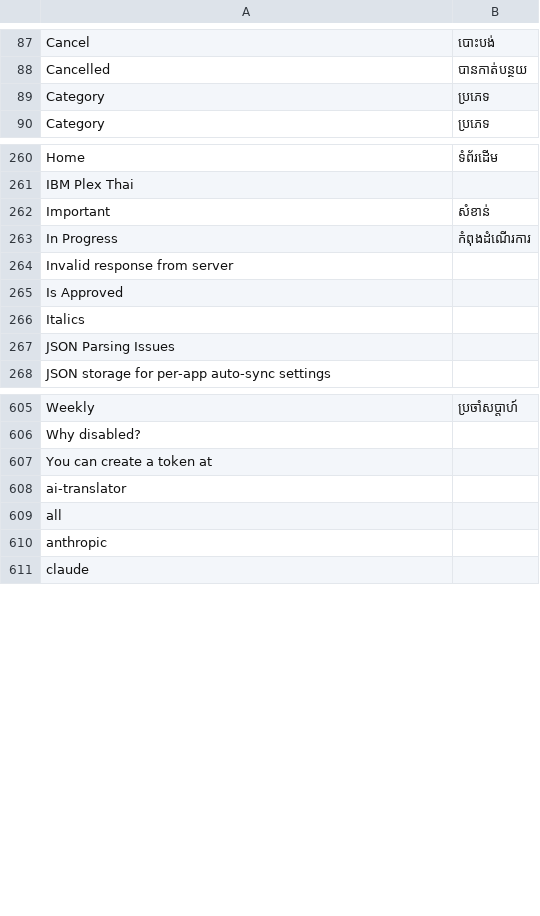
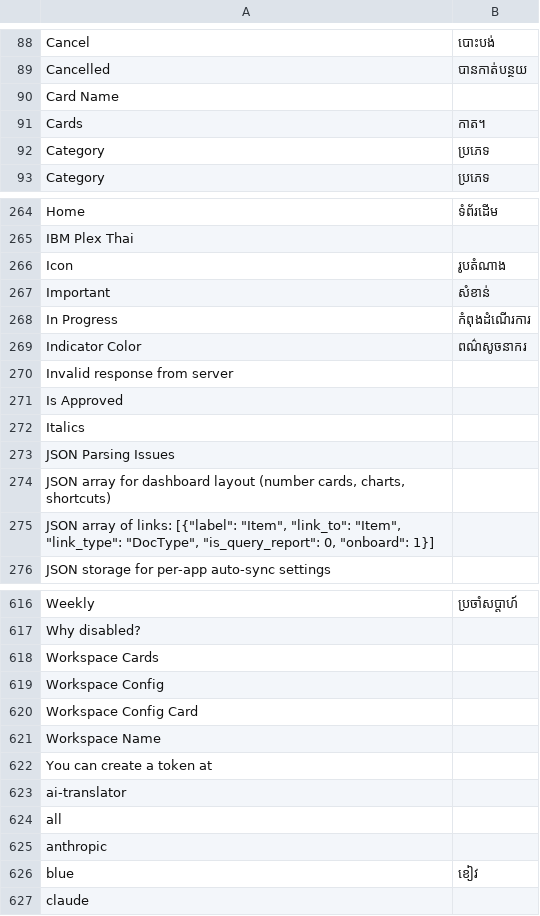
Before and after one commit to ManotLuijiu/translation_tools, a CSV file: translation_tools/translations/km.csv, drawn as a sheet; only a part is shown, gaps mark what is left out; the diff covers the shown part only; the diff names each change by its address in the sheet, - before the commit and + after, or states it on an @@ line.

```diff
--- a/translation_tools/translations/km.csv
+++ b/translation_tools/translations/km.csv
+row 90: Card Name
+row 91: Cards | កាត។
+row 266: Icon | រូបតំណាង
+row 269: Indicator Color | ពណ៌សូចនាករ
+row 274: JSON array for dashboard layout (number cards, charts, shortcuts)
+row 275: JSON array of links: [{"label": "Item", "link_to": "Item", "link_type": "DocType", "is_query_report": 0, "onboard": 1}]
+row 618: Workspace Cards
+row 619: Workspace Config
+row 620: Workspace Config Card
+row 621: Workspace Name
+row 626: blue | ខៀវ
```
Also changed, not shown: 9 added rows elsewhere in this file, translation_tools/translations/en-GB.csv, translation_tools/translations/lo.csv, 11 other files.
